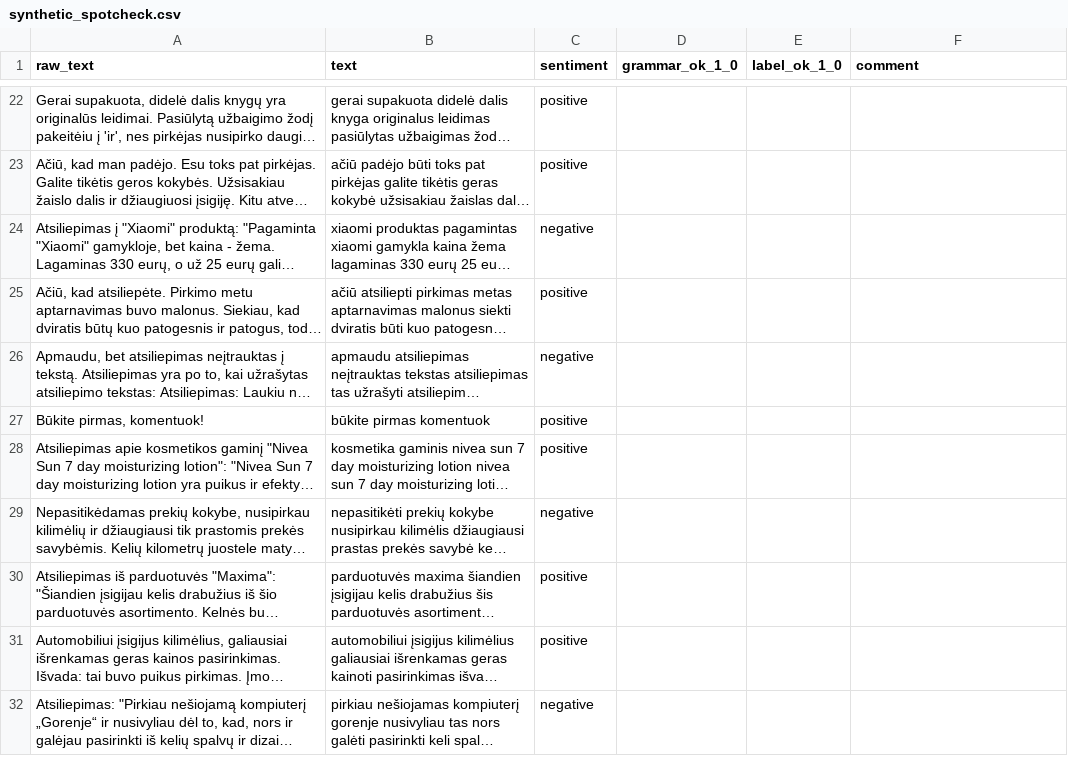
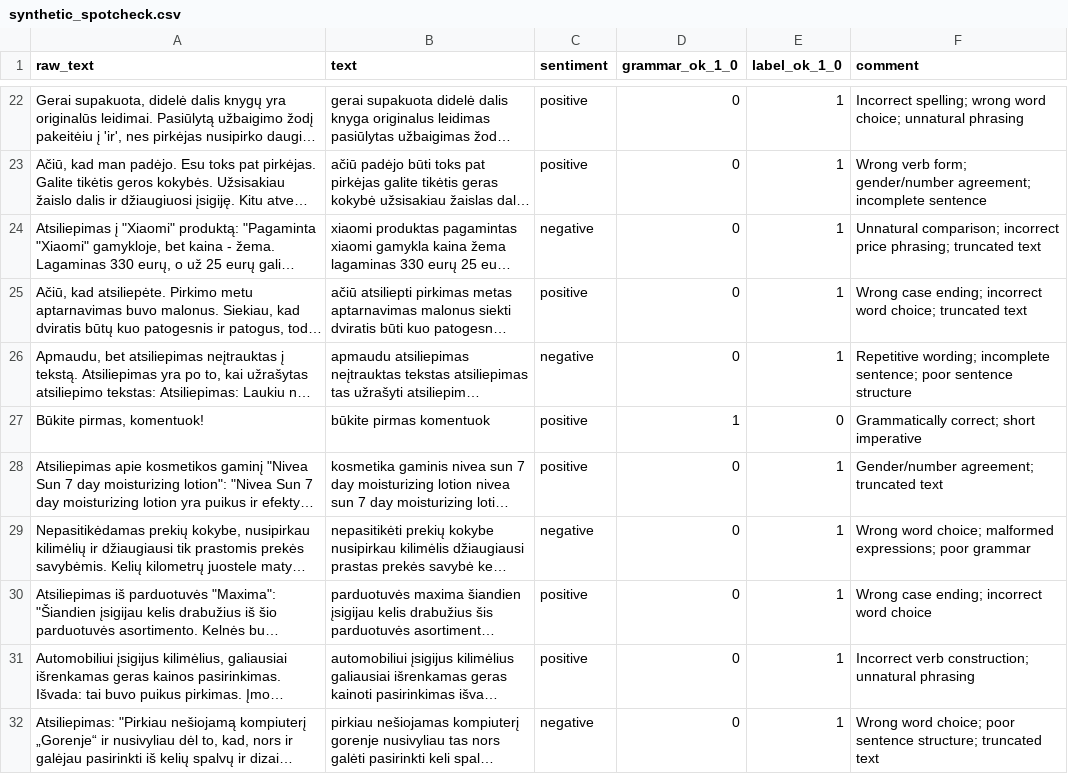
Before and after one commit to bOmbardirococcodrillo/lt-sentiment-peft, a CSV file: data/synthetic_spotcheck.csv, drawn as a sheet; only a part is shown, gaps mark what is left out; long unchanged cells end in …; the diff covers the shown part only; the diff names each change by its address in the sheet, - before the commit and + after, or states it on an @@ line.

```diff
--- a/data/synthetic_spotcheck.csv
+++ b/data/synthetic_spotcheck.csv
-D22:D26 (grammar_ok_1_0): (empty)
+D22:D26 (grammar_ok_1_0): 0
-E22:E26 (label_ok_1_0): (empty)
+E22:E26 (label_ok_1_0): 1
-F22 (comment): (empty)
+F22 (comment): Incorrect spelling; wrong word choice; unnatural phrasing
-F23 (comment): (empty)
+F23 (comment): Wrong verb form; gender/number agreement; incomplete sentence
-F24 (comment): (empty)
+F24 (comment): Unnatural comparison; incorrect price phrasing; truncated text
-F25 (comment): (empty)
+F25 (comment): Wrong case ending; incorrect word choice; truncated text
-F26 (comment): (empty)
+F26 (comment): Repetitive wording; incomplete sentence; poor sentence structure
-D27 (grammar_ok_1_0): (empty)
+D27 (grammar_ok_1_0): 1
-E27 (label_ok_1_0): (empty)
+E27 (label_ok_1_0): 0
-F27 (comment): (empty)
+F27 (comment): Grammatically correct; short imperative
-D28:D32 (grammar_ok_1_0): (empty)
+D28:D32 (grammar_ok_1_0): 0
-E28:E32 (label_ok_1_0): (empty)
+E28:E32 (label_ok_1_0): 1
-F28 (comment): (empty)
+F28 (comment): Gender/number agreement; truncated text
-F29 (comment): (empty)
+F29 (comment): Wrong word choice; malformed expressions; poor grammar
-F30 (comment): (empty)
+F30 (comment): Wrong case ending; incorrect word choice
-F31 (comment): (empty)
+F31 (comment): Incorrect verb construction; unnatural phrasing
-F32 (comment): (empty)
+F32 (comment): Wrong word choice; poor sentence structure; truncated text
```
Also changed, not shown: 117 edited cells elsewhere in this file.
